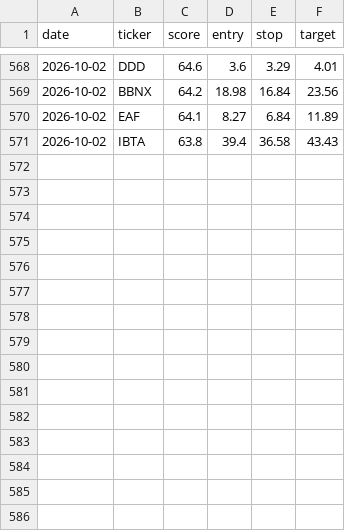
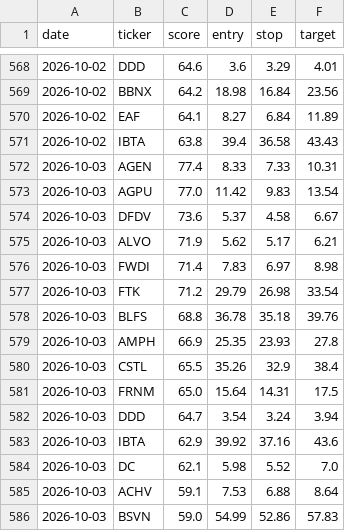
Before and after one commit to stevemtn1/Stock_scan, a CSV file: picks_log.csv, drawn as a sheet; only a part is shown, gaps mark what is left out; the diff names each change by its address in the sheet, - before the commit and + after, or states it on an @@ line.

```diff
--- a/picks_log.csv
+++ b/picks_log.csv
+row 572: 2026-10-03 | AGEN | 77.4 | 8.33 | 7.33 | 10.31
+row 573: 2026-10-03 | AGPU | 77.0 | 11.42 | 9.83 | 13.54
+row 574: 2026-10-03 | DFDV | 73.6 | 5.37 | 4.58 | 6.67
+row 575: 2026-10-03 | ALVO | 71.9 | 5.62 | 5.17 | 6.21
+row 576: 2026-10-03 | FWDI | 71.4 | 7.83 | 6.97 | 8.98
+row 577: 2026-10-03 | FTK | 71.2 | 29.79 | 26.98 | 33.54
+row 578: 2026-10-03 | BLFS | 68.8 | 36.78 | 35.18 | 39.76
+row 579: 2026-10-03 | AMPH | 66.9 | 25.35 | 23.93 | 27.8
+row 580: 2026-10-03 | CSTL | 65.5 | 35.26 | 32.9 | 38.4
+row 581: 2026-10-03 | FRNM | 65.0 | 15.64 | 14.31 | 17.5
+row 582: 2026-10-03 | DDD | 64.7 | 3.54 | 3.24 | 3.94
+row 583: 2026-10-03 | IBTA | 62.9 | 39.92 | 37.16 | 43.6
+row 584: 2026-10-03 | DC | 62.1 | 5.98 | 5.52 | 7.0
+row 585: 2026-10-03 | ACHV | 59.1 | 7.53 | 6.88 | 8.64
+row 586: 2026-10-03 | BSVN | 59.0 | 54.99 | 52.86 | 57.83
```
Also changed, not shown: 1 other file.
